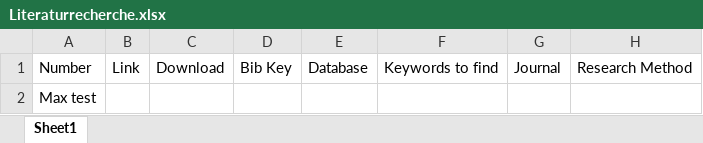
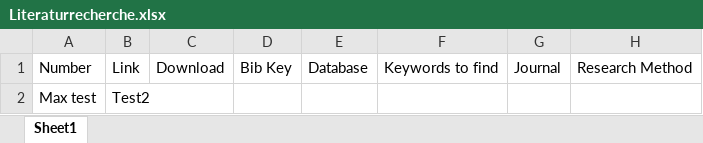
Before and after one commit to schneemax/master_thesis, an Excel workbook: Literature/Literaturrecherche.xlsx, sheet Sheet1, drawn as a sheet; only a part is shown; values as stored, in another font and other column widths than the file's, no borders; the diff names each change by its address in the sheet, - before the commit and + after, or states it on an @@ line.

Commit message:
Update

```diff
--- a/Literature/Literaturrecherche.xlsx (sheet Sheet1)
+++ b/Literature/Literaturrecherche.xlsx (sheet Sheet1)
-B2: (empty)
+B2: Test2
```
